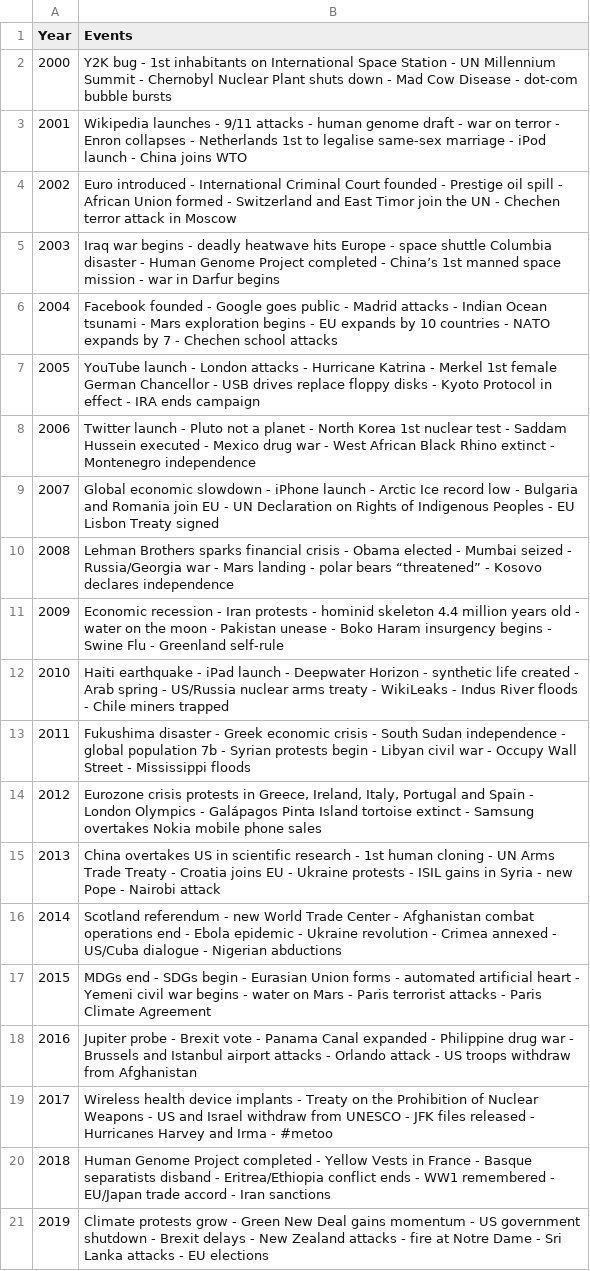
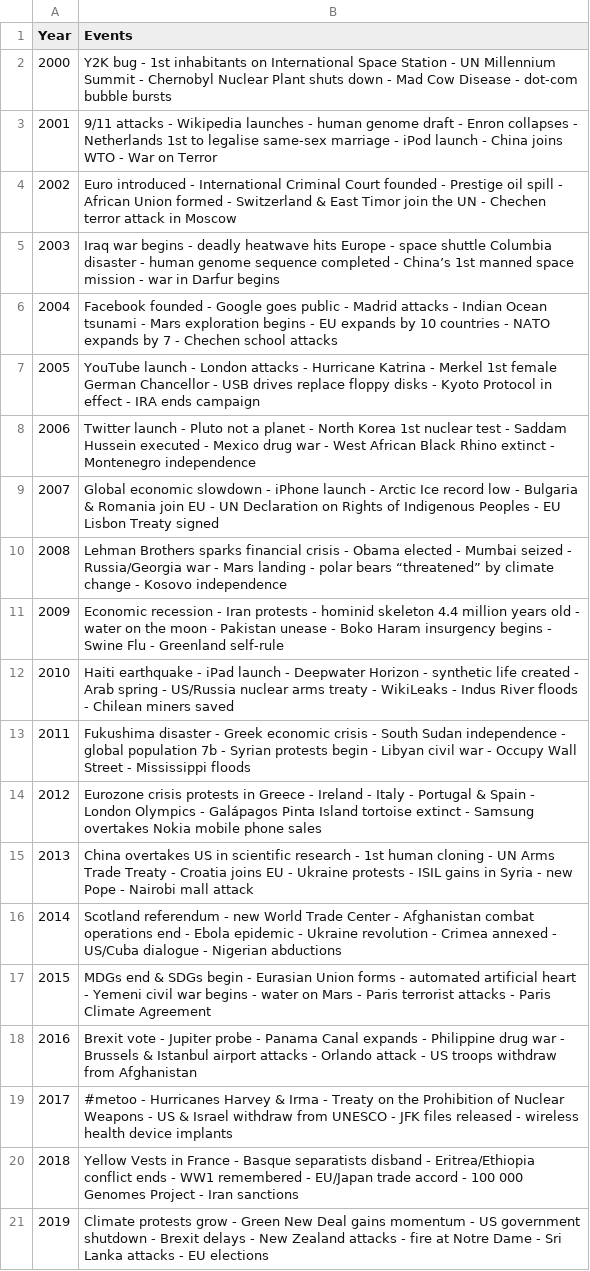
Before and after one commit to gitvfd/oecd-20years-forum-themes, a TSV file: data/events.tsv, drawn as a sheet.

Commit message:
new events data

```diff
--- a/data/events.tsv
+++ b/data/events.tsv
@@ -2,5 +2,5 @@ Year	Events
 2000	Y2K bug - 1st inhabitants on International Space Station - UN Millennium Summit - Chernobyl Nuclear Plant shuts down - Mad Cow Disease - dot-com bubble bursts
-2001	Wikipedia launches - 9/11 attacks - human genome draft - war on terror - Enron collapses - Netherlands 1st to legalise same-sex marriage - iPod launch - China joins WTO
-2002	Euro introduced - International Criminal Court founded - Prestige oil spill - African Union formed - Switzerland and East Timor join the UN - Chechen terror attack in Moscow
-2003	Iraq war begins - deadly heatwave hits Europe - space shuttle Columbia disaster - Human Genome Project completed - China’s 1st manned space mission - war in Darfur begins
+2001	9/11 attacks - Wikipedia launches - human genome draft - Enron collapses - Netherlands 1st to legalise same-sex marriage - iPod launch - China joins WTO - War on Terror
+2002	Euro introduced - International Criminal Court founded - Prestige oil spill - African Union formed - Switzerland & East Timor join the UN - Chechen terror attack in Moscow
+2003	Iraq war begins - deadly heatwave hits Europe - space shuttle Columbia disaster - human genome sequence completed - China’s 1st manned space mission - war in Darfur begins
 2004	Facebook founded - Google goes public - Madrid attacks - Indian Ocean tsunami - Mars exploration begins - EU expands by 10 countries - NATO expands by 7 - Chechen school attacks
@@ -8,14 +8,14 @@ Year	Events
 2006	Twitter launch - Pluto not a planet - North Korea 1st nuclear test - Saddam Hussein executed - Mexico drug war - West African Black Rhino extinct - Montenegro independence
-2007	Global economic slowdown - iPhone launch - Arctic Ice record low - Bulgaria and Romania join EU - UN Declaration on Rights of Indigenous Peoples - EU Lisbon Treaty signed
-2008	Lehman Brothers sparks financial crisis - Obama elected - Mumbai seized - Russia/Georgia war - Mars landing - polar bears “threatened” - Kosovo declares independence
+2007	Global economic slowdown - iPhone launch - Arctic Ice record low - Bulgaria & Romania join EU - UN Declaration on Rights of Indigenous Peoples - EU Lisbon Treaty signed
+2008	Lehman Brothers sparks financial crisis - Obama elected - Mumbai seized - Russia/Georgia war - Mars landing - polar bears “threatened” by climate change - Kosovo independence
 2009	Economic recession - Iran protests - hominid skeleton 4.4 million years old - water on the moon - Pakistan unease - Boko Haram insurgency begins - Swine Flu - Greenland self-rule
-2010	Haiti earthquake - iPad launch - Deepwater Horizon - synthetic life created - Arab spring - US/Russia nuclear arms treaty - WikiLeaks - Indus River floods - Chile miners trapped
+2010	Haiti earthquake - iPad launch - Deepwater Horizon - synthetic life created - Arab spring - US/Russia nuclear arms treaty - WikiLeaks - Indus River floods - Chilean miners saved
 2011	Fukushima disaster - Greek economic crisis - South Sudan independence - global population 7b - Syrian protests begin - Libyan civil war - Occupy Wall Street - Mississippi floods
-2012	Eurozone crisis protests in Greece, Ireland, Italy, Portugal and Spain - London Olympics - Galápagos Pinta Island tortoise extinct - Samsung overtakes Nokia mobile phone sales
-2013	China overtakes US in scientific research - 1st human cloning -  UN Arms Trade Treaty - Croatia joins EU - Ukraine protests - ISIL gains in Syria - new Pope - Nairobi attack
+2012	Eurozone crisis protests in Greece - Ireland - Italy - Portugal & Spain - London Olympics - Galápagos Pinta Island tortoise extinct - Samsung overtakes Nokia mobile phone sales
+2013	China overtakes US in scientific research - 1st human cloning - UN Arms Trade Treaty - Croatia joins EU - Ukraine protests - ISIL gains in Syria - new Pope - Nairobi mall attack
 2014	Scotland referendum - new World Trade Center - Afghanistan combat operations end - Ebola epidemic - Ukraine revolution - Crimea annexed - US/Cuba dialogue - Nigerian abductions
-2015	MDGs end - SDGs begin - Eurasian Union forms - automated artificial heart - Yemeni civil war begins - water on Mars - Paris terrorist attacks - Paris Climate Agreement
-2016	Jupiter probe - Brexit vote - Panama Canal expanded - Philippine drug war - Brussels and Istanbul airport attacks - Orlando attack - US troops withdraw from Afghanistan
-2017	Wireless health device implants - Treaty on the Prohibition of Nuclear Weapons - US and Israel withdraw from UNESCO - JFK files released - Hurricanes Harvey and Irma - #metoo
-2018	Human Genome Project completed - Yellow Vests in France - Basque separatists disband - Eritrea/Ethiopia conflict ends - WW1 remembered - EU/Japan trade accord - Iran sanctions
+2015	MDGs end & SDGs begin - Eurasian Union forms - automated artificial heart - Yemeni civil war begins - water on Mars - Paris terrorist attacks - Paris Climate Agreement
+2016	Brexit vote - Jupiter probe - Panama Canal expands - Philippine drug war - Brussels & Istanbul airport attacks - Orlando attack - US troops withdraw from Afghanistan
+2017	#metoo - Hurricanes Harvey & Irma - Treaty on the Prohibition of Nuclear Weapons - US & Israel withdraw from UNESCO - JFK files released - wireless health device implants
+2018	Yellow Vests in France - Basque separatists disband - Eritrea/Ethiopia conflict ends - WW1 remembered - EU/Japan trade accord - 100 000 Genomes Project - Iran sanctions
 2019	Climate protests grow - Green New Deal gains momentum - US government shutdown - Brexit delays - New Zealand attacks - fire at Notre Dame - Sri Lanka attacks - EU elections
```
